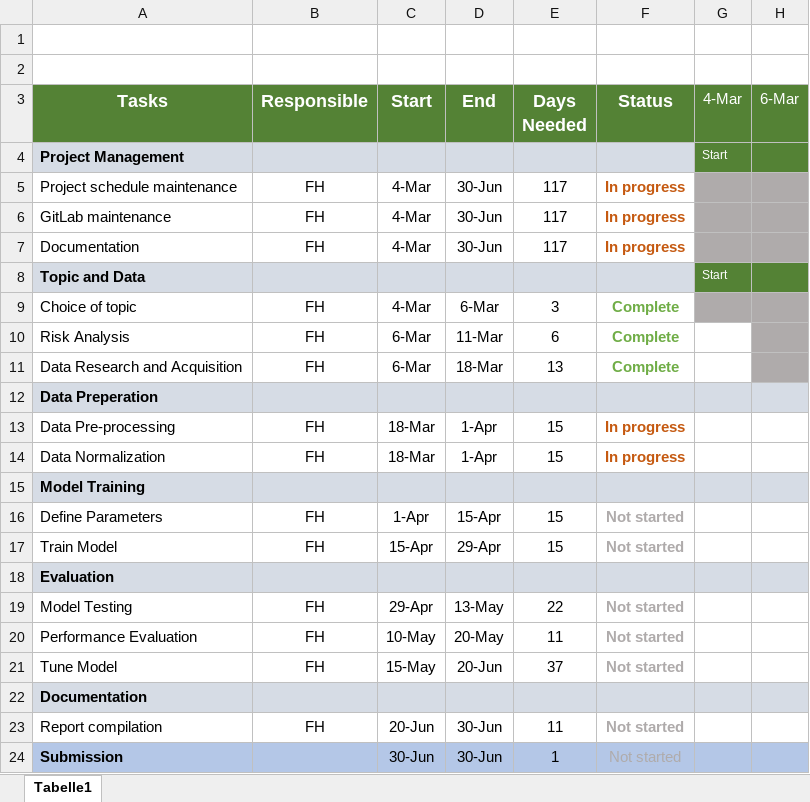
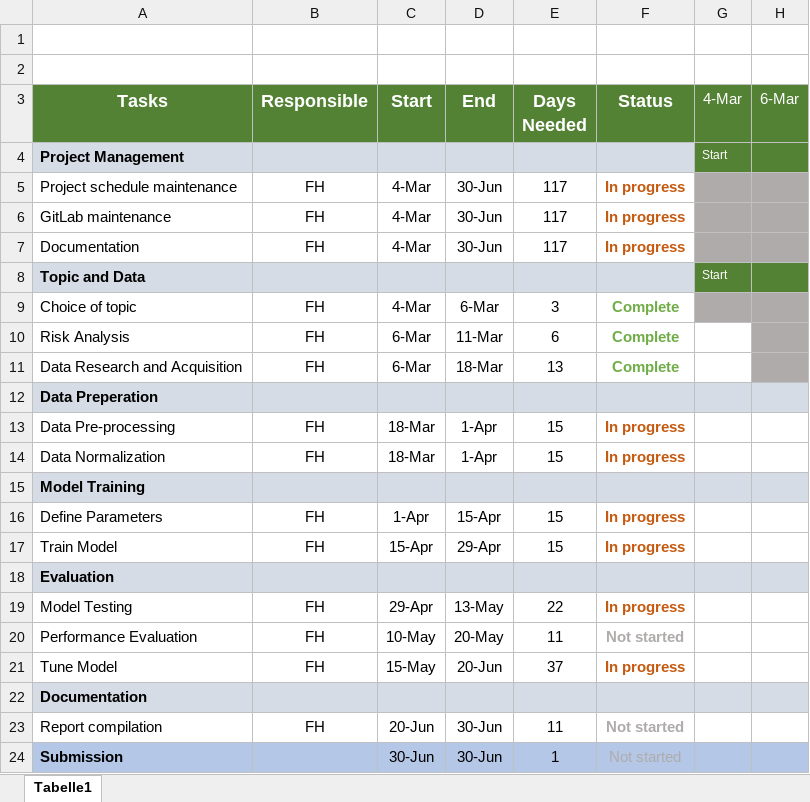
Before and after one commit to bosquo/deepforest-unet-sentinel2, an Excel workbook: Project_Management/GanttChart.xlsx, sheet Tabelle1, drawn as a sheet; only a part is shown; values as stored, in another font and other column widths than the file's, no borders; the diff names each change by its address in the sheet, - before the commit and + after, or states it on an @@ line.

Commit message:
Replace GanttChart.xlsx

```diff
--- a/Project_Management/GanttChart.xlsx (sheet Tabelle1)
+++ b/Project_Management/GanttChart.xlsx (sheet Tabelle1)
-F16:F17 (Status): Not started
+F16:F17 (Status): In progress
-F16:F17 text colour: #AFABAB
+F16:F17 text colour: #C55A11
-F19 (Status): Not started
+F19 (Status): In progress
-F19 text colour: #AFABAB
+F19 text colour: #C55A11
-F21 (Status): Not started
+F21 (Status): In progress
-F21 text colour: #AFABAB
+F21 text colour: #C55A11
```
